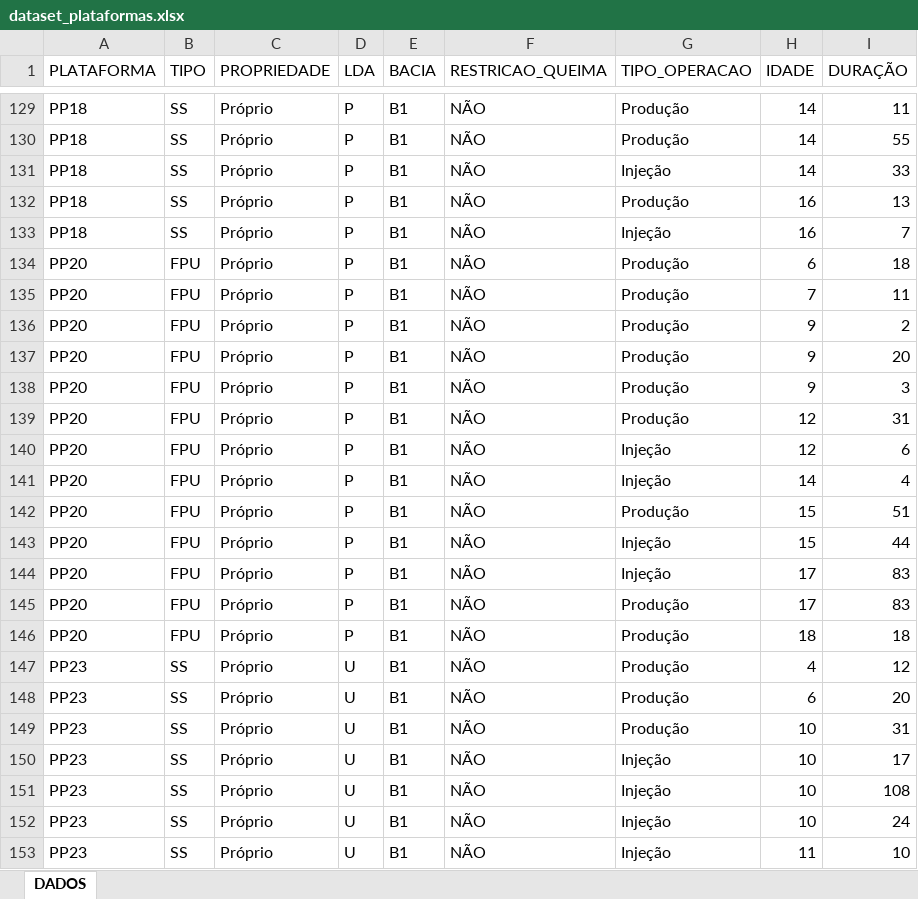
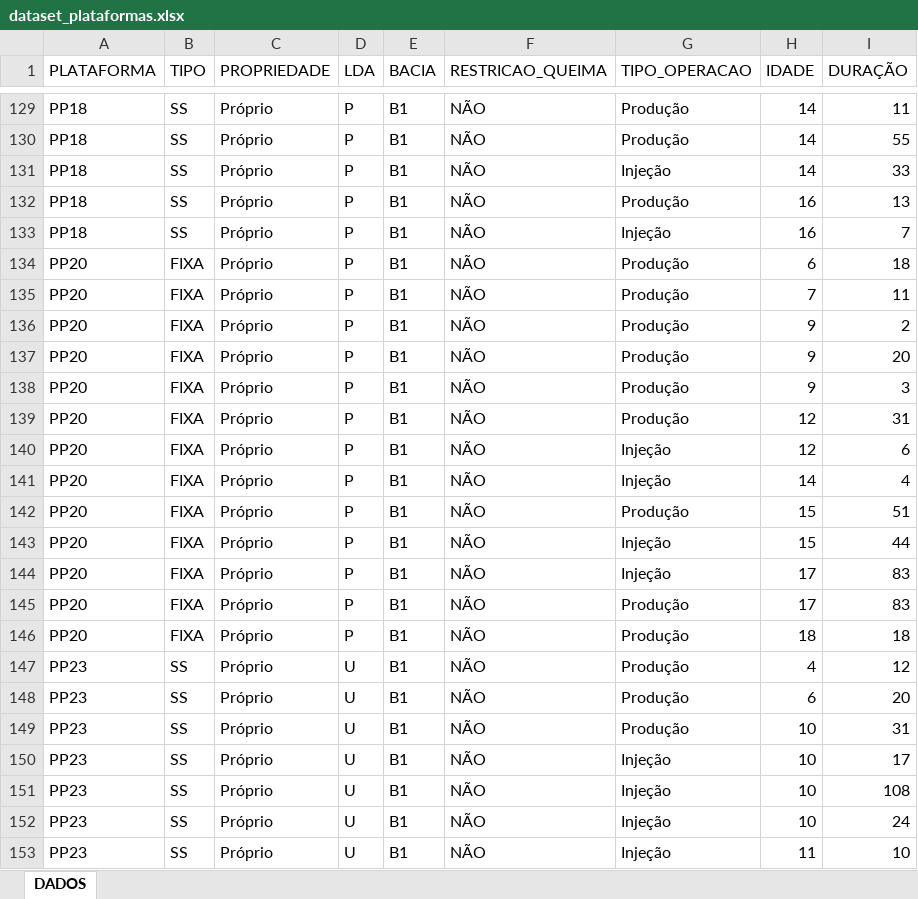
Before and after one commit to LAOLIVEIRA1972/PUC_MVP, an Excel workbook: dataset_plataformas.xlsx, sheet DADOS, drawn as a sheet; only a part is shown, gaps mark what is left out; values as stored, in another font and other column widths than the file's, no borders; the diff names each change by its address in the sheet, - before the commit and + after, or states it on an @@ line.

Commit message:
Add files via upload

```diff
--- a/dataset_plataformas.xlsx (sheet DADOS)
+++ b/dataset_plataformas.xlsx (sheet DADOS)
-B134:B146 (TIPO): FPU
+B134:B146 (TIPO): FIXA
```
